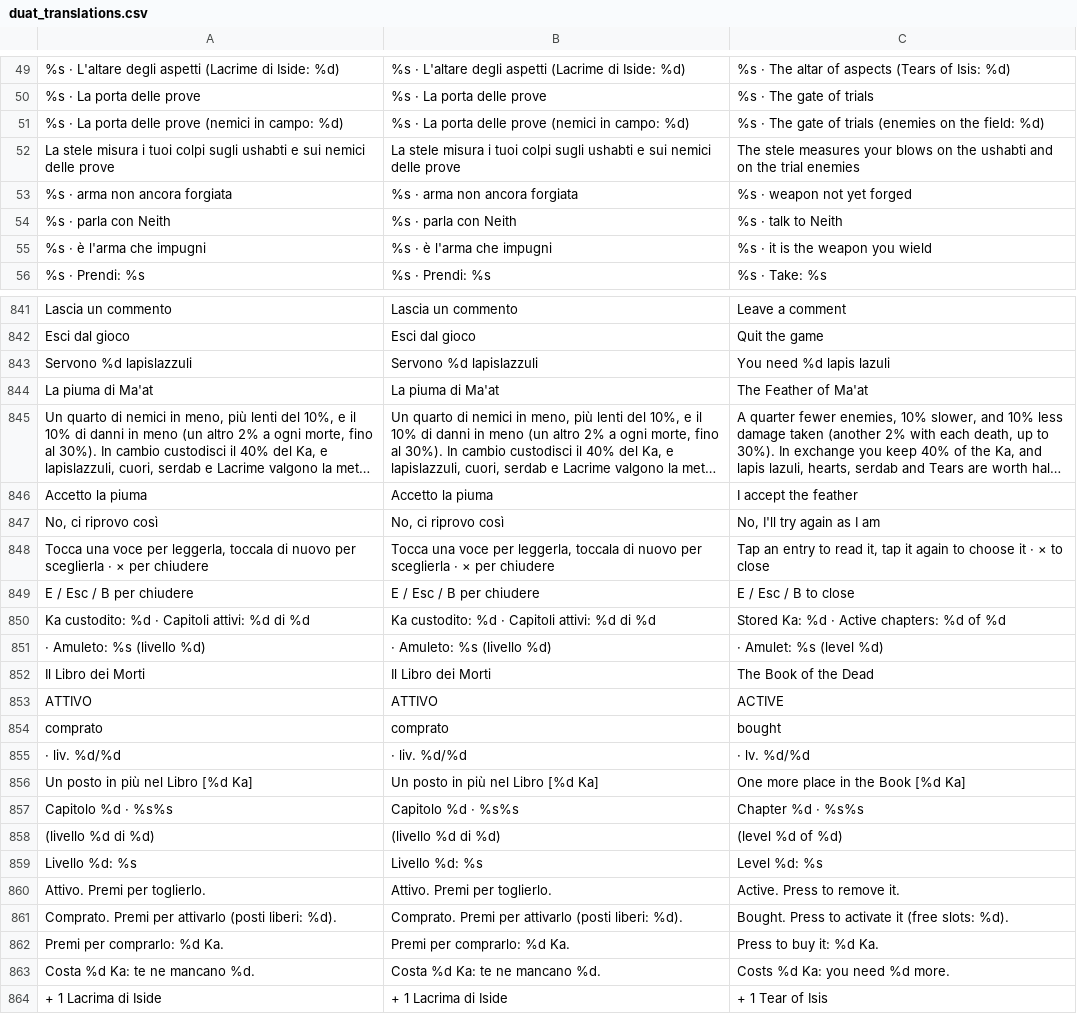
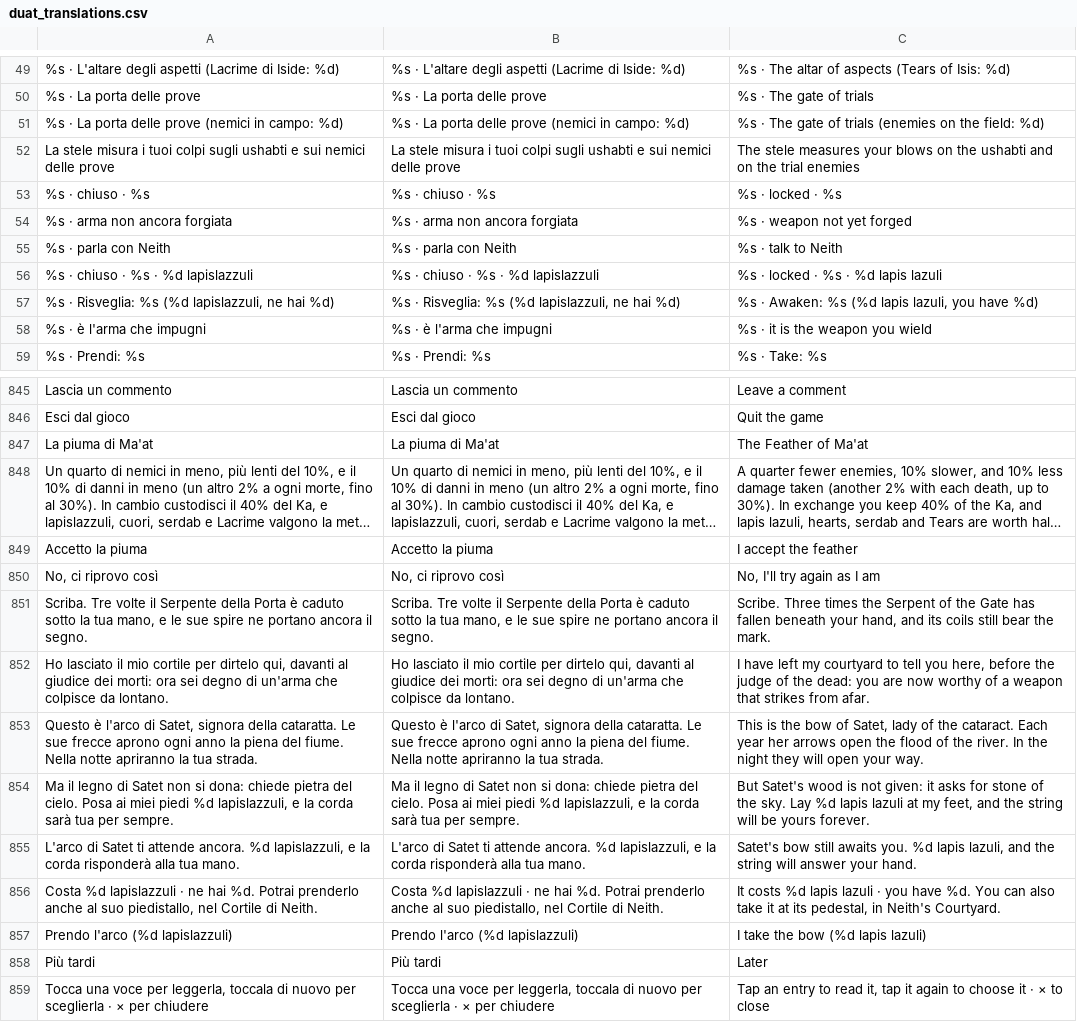
Before and after one commit to GiuseppeValguarnera/Duat, a CSV file: i18n/duat_translations.csv, drawn as a sheet; only a part is shown, gaps mark what is left out; the shorter side is filled out with more unchanged rows; long unchanged cells end in …; the diff covers the shown part only; the diff names each change by its address in the sheet, - before the commit and + after, or states it on an @@ line.

```diff
--- a/i18n/duat_translations.csv
+++ b/i18n/duat_translations.csv
+row 53: %s · chiuso · %s | %s · chiuso · %s | %s · locked · %s
+row 56: %s · chiuso · %s · %d lapislazzuli | %s · chiuso · %s · %d lapislazzuli | %s · locked · %s · %d lapis lazuli
+row 57: %s · Risveglia: %s (%d lapislazzuli, ne hai %d) | %s · Risveglia: %s (%d lapislazzuli, ne hai %d) | %s · Awaken: %s (%d lapis lazuli, you have %d)
@@ row 843 moved to row 64: Servono %d lapislazzuli @@
+row 851: Scriba. Tre volte il Serpente della Porta è caduto sotto la tua mano, e le sue spire ne portano ancora il segno. | Scriba. Tre volte il Serpente della Porta è caduto sotto la tua mano, e le sue spire ne portano ancora il segno. | Scribe. Three times the Serpent of the Gate has fallen beneath your hand, and its coils still bear the mark.
+row 852: Ho lasciato il mio cortile per dirtelo qui, davanti al giudice dei morti: ora sei degno di un'arma che colpisce da lontano. | Ho lasciato il mio cortile per dirtelo qui, davanti al giudice dei morti: ora sei degno di un'arma che colpisce da lontano. | I have left my courtyard to tell you here, before the judge of the dead: you are now worthy of a weapon that strikes from afar.
+row 853: Questo è l'arco di Satet, signora della cataratta. Le sue frecce aprono ogni anno la piena del fiume. Nella notte apriranno la tua strada. | Questo è l'arco di Satet, signora della cataratta. Le sue frecce aprono ogni anno la piena del fiume. Nella notte apriranno la tua strada. | This is the bow of Satet, lady of the cataract. Each year her arrows open the flood of the river. In the night they will open your way.
+row 854: Ma il legno di Satet non si dona: chiede pietra del cielo. Posa ai miei piedi %d lapislazzuli, e la corda sarà tua per sempre. | Ma il legno di Satet non si dona: chiede pietra del cielo. Posa ai miei piedi %d lapislazzuli, e la corda sarà tua per sempre. | But Satet's wood is not given: it asks for stone of the sky. Lay %d lapis lazuli at my feet, and the string will be yours forever.
+row 855: L'arco di Satet ti attende ancora. %d lapislazzuli, e la corda risponderà alla tua mano. | L'arco di Satet ti attende ancora. %d lapislazzuli, e la corda risponderà alla tua mano. | Satet's bow still awaits you. %d lapis lazuli, and the string will answer your hand.
+row 856: Costa %d lapislazzuli · ne hai %d. Potrai prenderlo anche al suo piedistallo, nel Cortile di Neith. | Costa %d lapislazzuli · ne hai %d. Potrai prenderlo anche al suo piedistallo, nel Cortile di Neith. | It costs %d lapis lazuli · you have %d. You can also take it at its pedestal, in Neith's Courtyard.
+row 857: Prendo l'arco (%d lapislazzuli) | Prendo l'arco (%d lapislazzuli) | I take the bow (%d lapis lazuli)
+row 858: Più tardi | Più tardi | Later
```
Also changed, not shown: 11 added rows and 3 moved rows elsewhere in this file, 11 other files.
